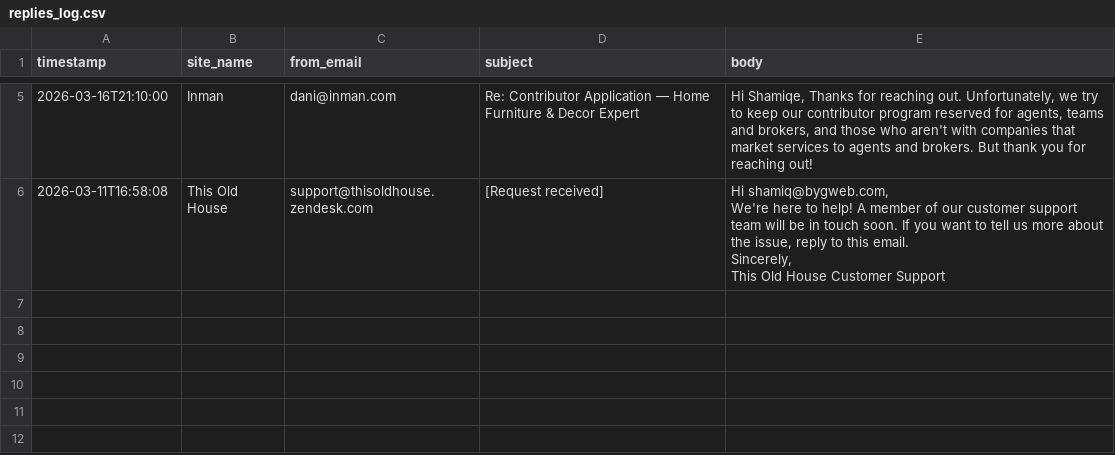
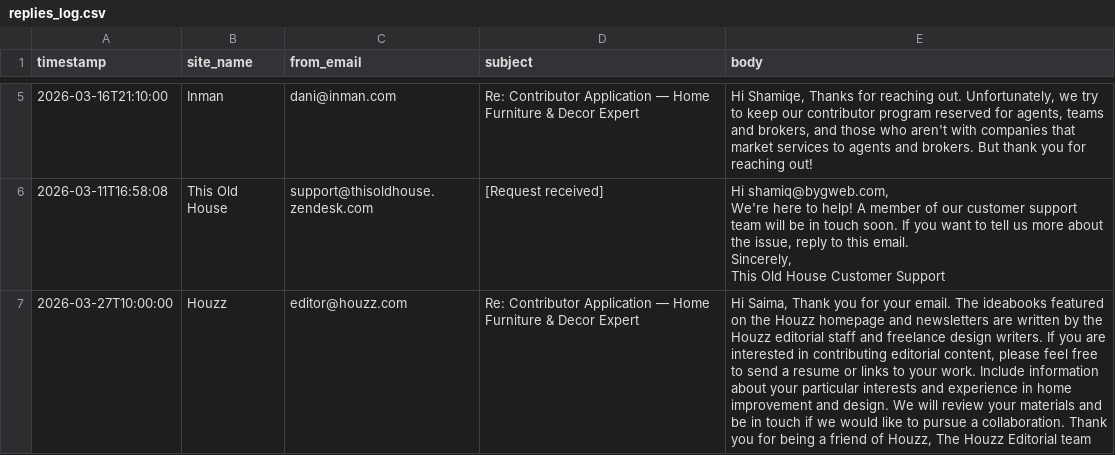
Before and after one commit to Shridhar-8055/ojcommerce, a CSV file: outreach/replies_log.csv, drawn as a sheet; only a part is shown, gaps mark what is left out; the diff names each change by its address in the sheet, - before the commit and + after, or states it on an @@ line.

Commit message:
Add Houzz reply — editorial team open to contributions, 6 total replies

```diff
--- a/outreach/replies_log.csv
+++ b/outreach/replies_log.csv
+row 7: 2026-03-27T10:00:00 | Houzz | editor@houzz.com | Re: Contributor Application — Home Furniture & Decor Expert | Hi Saima, Thank you for your email. The ideabooks featured on the Houzz homepage and newsletters are written by the Houzz editorial staff and freelance design writers. If you are interested in contributing editorial content, please feel free to send a resume or links to your work. Include information about your particular interests and experience in home improvement and design. We will review your materials and be in touch if we would like to pursue a collaboration. Thank you for being a friend of Houzz, The Houzz Editorial team
```
Also changed, not shown: outreach/prospects.csv, outreach/sent_log.csv, 1 other file.
